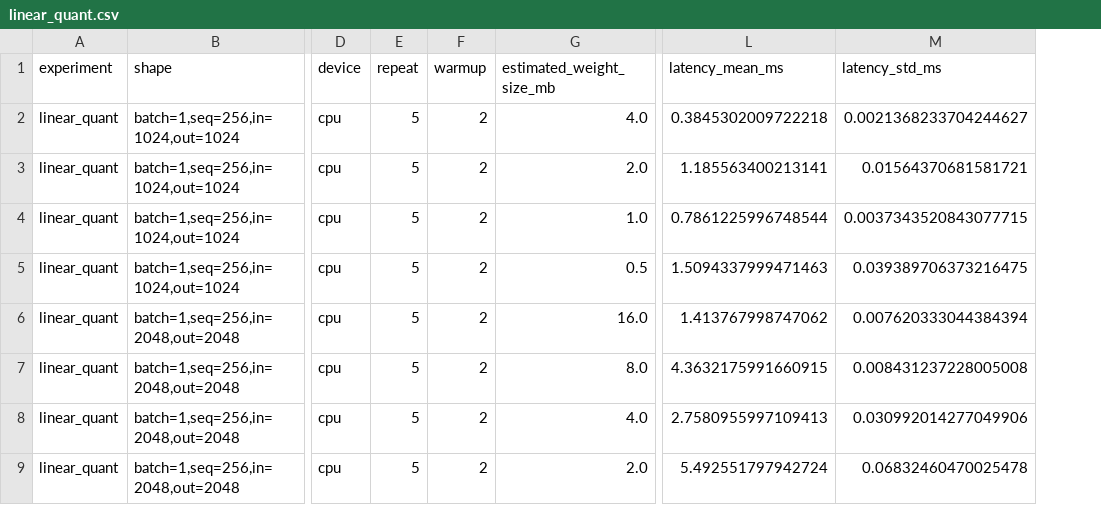
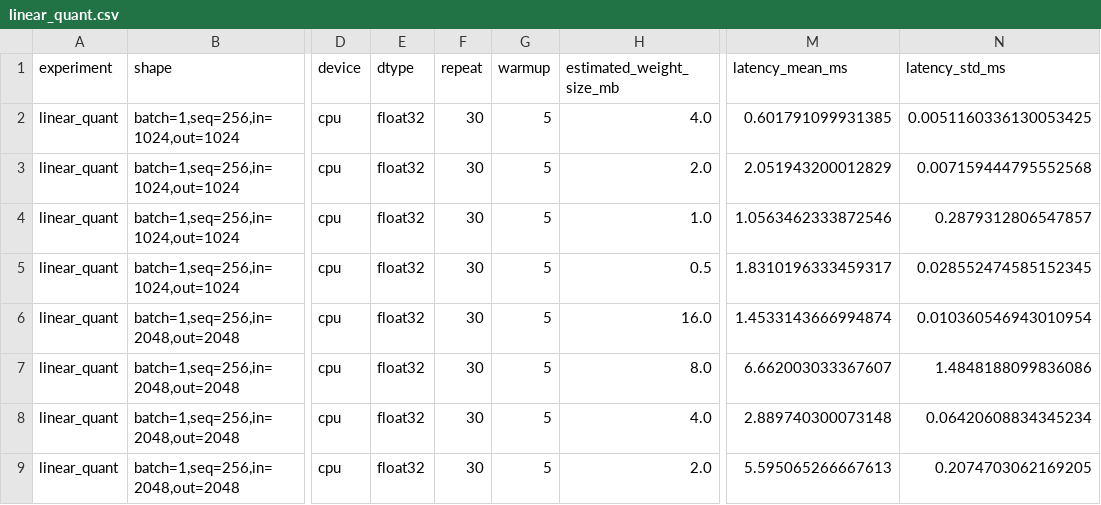
Before and after one commit to fu1fan/pi0-approx-vla, a CSV file: results/csv/linear_quant.csv, drawn as a sheet; only a part is shown, gaps mark what is left out; addresses are those after the commit; the diff names each change by its address in the sheet, - before the commit and + after, or states it on an @@ line.

Commit message:
exp: add and run linear quantization benchmark

```diff
--- a/results/csv/linear_quant.csv
+++ b/results/csv/linear_quant.csv
+column E (dtype), rows 2-9: all float32
-F2:F9 (repeat): 5
+F2:F9 (repeat): 30
-G2:G9 (warmup): 2
+G2:G9 (warmup): 5
-M2 (latency_mean_ms): 0.3845302009722218
+M2 (latency_mean_ms): 0.601791099931385
-N2 (latency_std_ms): 0.0021368233704244627
+N2 (latency_std_ms): 0.0051160336130053425
-M3 (latency_mean_ms): 1.185563400213141
+M3 (latency_mean_ms): 2.051943200012829
-N3 (latency_std_ms): 0.01564370681581721
+N3 (latency_std_ms): 0.007159444795552568
-M4 (latency_mean_ms): 0.7861225996748544
+M4 (latency_mean_ms): 1.0563462333872546
-N4 (latency_std_ms): 0.0037343520843077715
+N4 (latency_std_ms): 0.2879312806547857
-M5 (latency_mean_ms): 1.5094337999471463
+M5 (latency_mean_ms): 1.8310196333459317
-N5 (latency_std_ms): 0.039389706373216475
+N5 (latency_std_ms): 0.028552474585152345
-M6 (latency_mean_ms): 1.413767998747062
+M6 (latency_mean_ms): 1.4533143666994874
-N6 (latency_std_ms): 0.007620333044384394
+N6 (latency_std_ms): 0.010360546943010954
-M7 (latency_mean_ms): 4.3632175991660915
+M7 (latency_mean_ms): 6.662003033367607
-N7 (latency_std_ms): 0.008431237228005008
+N7 (latency_std_ms): 1.4848188099836086
-M8 (latency_mean_ms): 2.7580955997109413
+M8 (latency_mean_ms): 2.889740300073148
-N8 (latency_std_ms): 0.030992014277049906
+N8 (latency_std_ms): 0.06420608834345234
-M9 (latency_mean_ms): 5.492551797942724
+M9 (latency_mean_ms): 5.595065266667613
-N9 (latency_std_ms): 0.06832460470025478
+N9 (latency_std_ms): 0.2074703062169205
```
Also changed, not shown: 1 other file.
